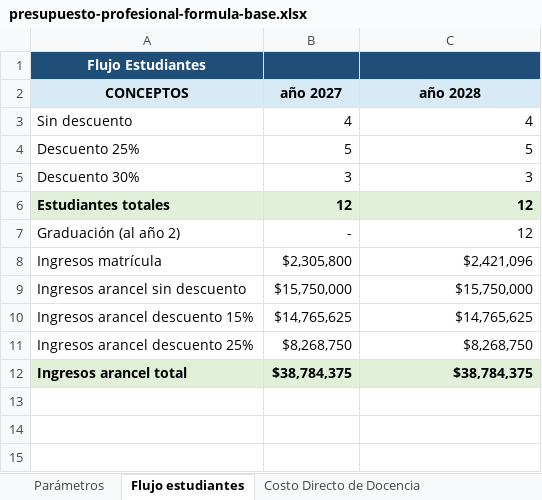
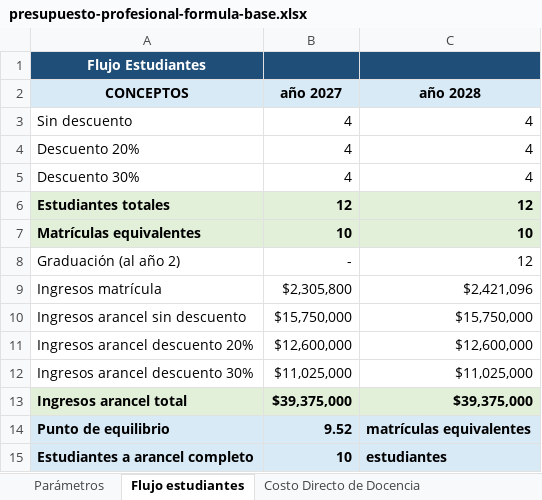
Before and after one commit to antoniogv-dev/sistema-presupuestos-postgrado-utem, an Excel workbook: public/templates/presupuesto-profesional-formula-base.xlsx, sheet Flujo estudiantes, drawn as a sheet; values as stored, in another font and other column widths than the file's, no borders; removed rows and columns are numbered as before the commit, all else as after; the diff names each change by its address in the sheet, - before the commit and + after, or states it on an @@ line.

```diff
--- a/public/templates/presupuesto-profesional-formula-base.xlsx (sheet Flujo estudiantes)
+++ b/public/templates/presupuesto-profesional-formula-base.xlsx (sheet Flujo estudiantes)
-row 4: Descuento 25% | 5 | 5
+row 4: Descuento 20% | 4 | 4
-B5 (año 2027): 3
+B5 (año 2027): 4
-C5 (año 2028): 3
+C5 (año 2028): 4
+row 7: Matrículas equivalentes | 10 | 10
-row 10: Ingresos arancel descuento 15% | $14,765,625 | $14,765,625
-row 11: Ingresos arancel descuento 25% | $8,268,750 | $8,268,750
+row 11: Ingresos arancel descuento 20% | $12,600,000 | $12,600,000
+row 12: Ingresos arancel descuento 30% | $11,025,000 | $11,025,000
-B13 (año 2027): $38,784,375
+B13 (año 2027): $39,375,000
-C13 (año 2028): $38,784,375
+C13 (año 2028): $39,375,000
+row 14: Punto de equilibrio | 9.52 | matrículas equivalentes
+row 15: Estudiantes a arancel completo | 10 | estudiantes
```
Also changed, not shown: sheet Costo Directo de Docencia, sheet Prorrateo Staff, sheet FLUJO TOTAL, sheet Parámetros, formulas that keep their value, 31 other files.
